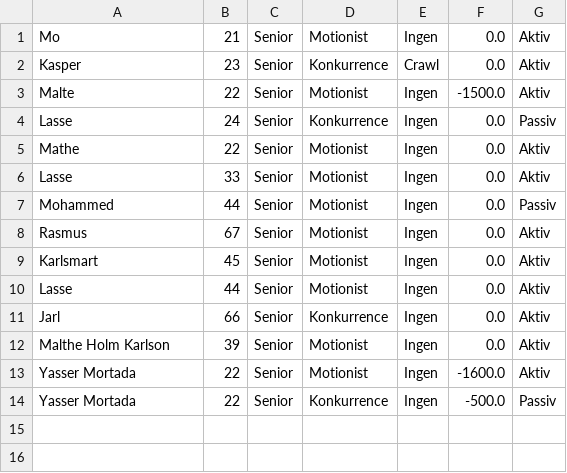
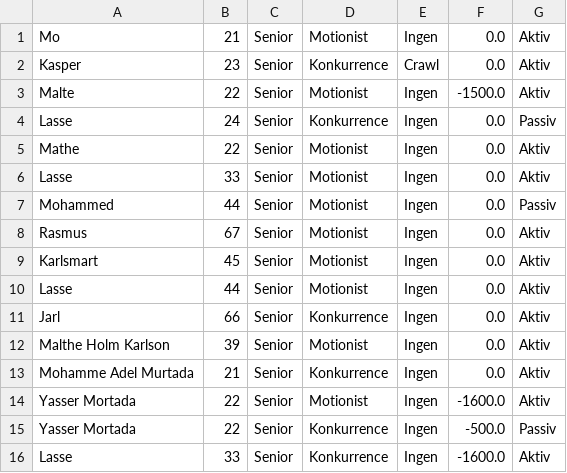
Before and after one commit to Mojens/ForzaGrasp, a CSV file: Files/AllMembers.csv, drawn as a sheet.

```diff
--- a/Files/AllMembers.csv
+++ b/Files/AllMembers.csv
@@ -12,3 +12,5 @@ Jarl, 66, Senior, Konkurrence, Ingen, 0.0, Aktiv
 Malthe Holm Karlson, 39, Senior, Motionist, Ingen, 0.0, Aktiv
+Mohamme Adel Murtada, 21, Senior, Konkurrence, Ingen, 0.0, Aktiv
 Yasser Mortada, 22, Senior, Motionist, Ingen, -1600.0, Aktiv
 Yasser Mortada, 22, Senior, Konkurrence, Ingen, -500.0, Passiv
+Lasse, 33, Senior, Konkurrence, Ingen, -1600.0, Aktiv
```
Also changed, not shown: Files/AllPracticeTimes.csv, Files/CompetiviveList.csv, 17 other files.
